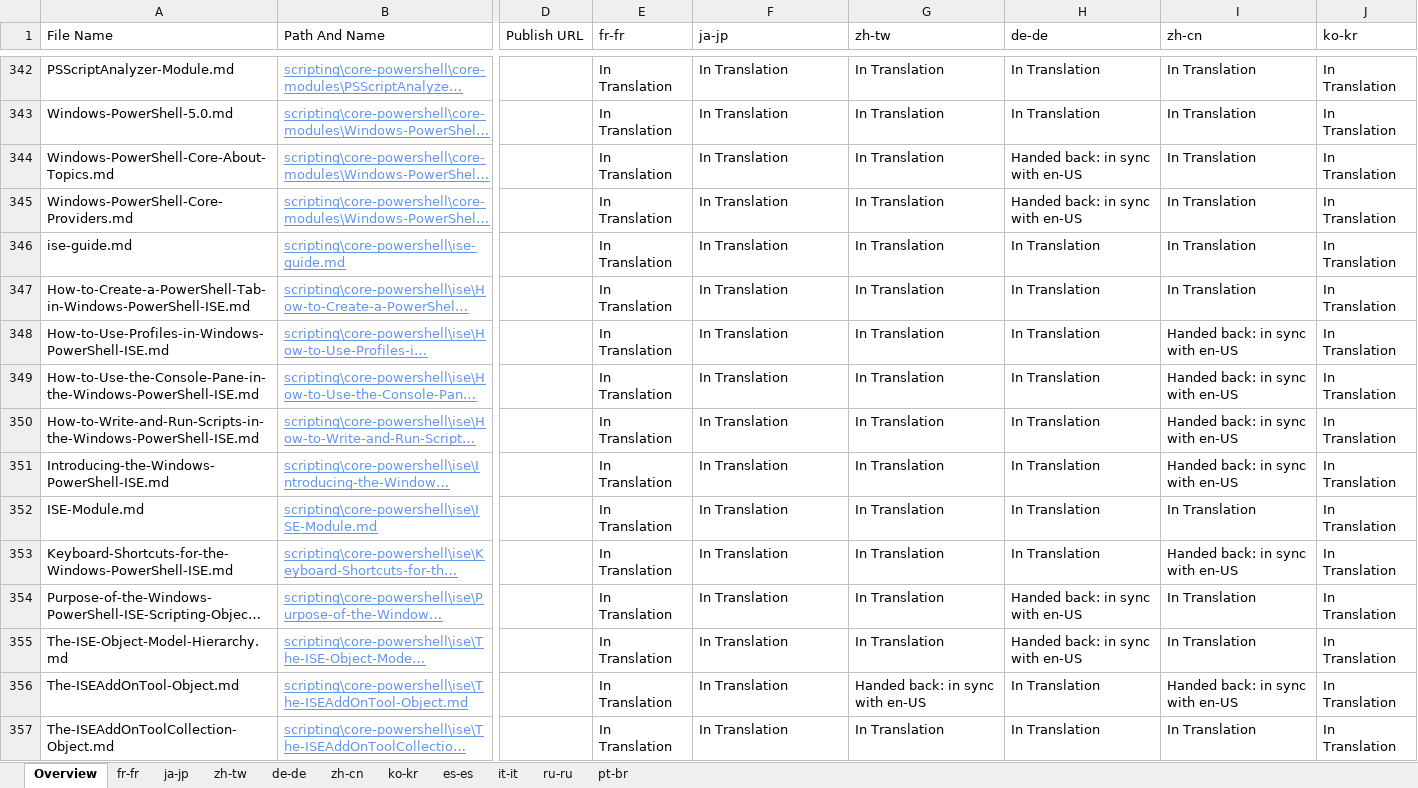
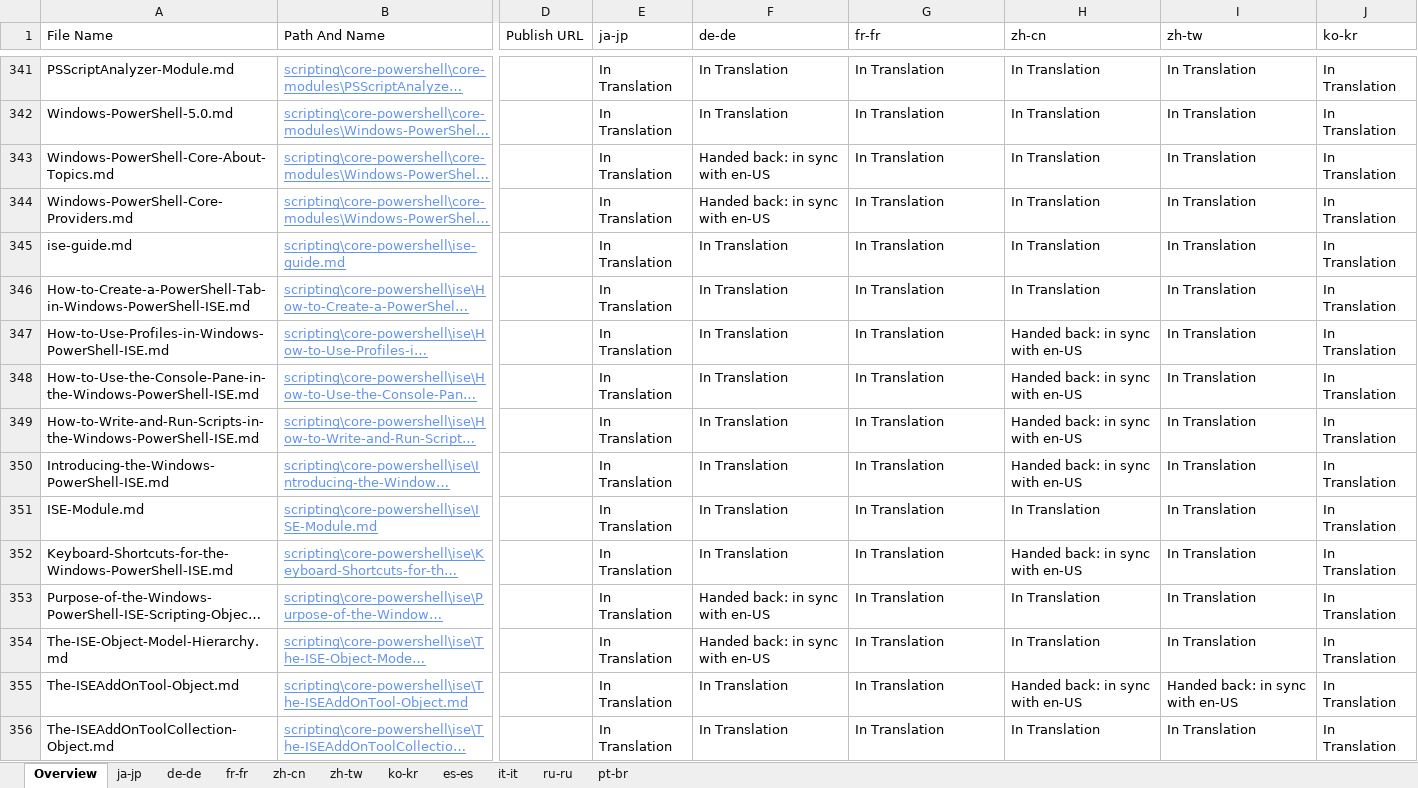
Before and after one commit to SonjaSaltzman/powerShell-Docs.handback, an Excel workbook: ol-handback/PowerShell/powerShell-Docs/live/localization-status.xlsx, sheet Overview, drawn as a sheet; only a part is shown, gaps mark what is left out; long unchanged cells end in …; values as stored, in another font and other column widths than the file's, no borders; table styles not drawn; addresses are those after the commit; the diff covers the shown part only; the diff names each change by its address in the sheet, - before the commit and + after, or states it on an @@ line.

```diff
--- a/ol-handback/PowerShell/powerShell-Docs/live/localization-status.xlsx (sheet Overview)
+++ b/ol-handback/PowerShell/powerShell-Docs/live/localization-status.xlsx (sheet Overview)
@@ sheet tab order changed: Overview | ja-jp | de-de | fr-fr | zh-cn | zh-tw | ko-kr | es-es | it-it | ru-ru | pt-br @@
-E1: fr-fr
+E1: ja-jp
-F1: ja-jp
+F1: de-de
-G1: zh-tw
+G1: fr-fr
-H1: de-de
+H1: zh-cn
-I1: zh-cn
+I1: zh-tw
-F343:F344 (de-de): In Translation
+F343:F344 (de-de): Handed back: in sync with en-US
-H343:H344 (zh-cn): Handed back: in sync with en-US
+H343:H344 (zh-cn): In Translation
-H347:H350 (zh-cn): In Translation
+H347:H350 (zh-cn): Handed back: in sync with en-US
-I347:I350 (zh-tw): Handed back: in sync with en-US
+I347:I350 (zh-tw): In Translation
-H352 (zh-cn): In Translation
+H352 (zh-cn): Handed back: in sync with en-US
-I352 (zh-tw): Handed back: in sync with en-US
+I352 (zh-tw): In Translation
-F353:F354 (de-de): In Translation
+F353:F354 (de-de): Handed back: in sync with en-US
-H353:H354 (zh-cn): Handed back: in sync with en-US
+H353:H354 (zh-cn): In Translation
-G355 (fr-fr): Handed back: in sync with en-US
+G355 (fr-fr): In Translation
-H355 (zh-cn): In Translation
+H355 (zh-cn): Handed back: in sync with en-US
```
Also changed, not shown: 10 added rows, 10 removed rows and 180 edited cells elsewhere in this sheet.
